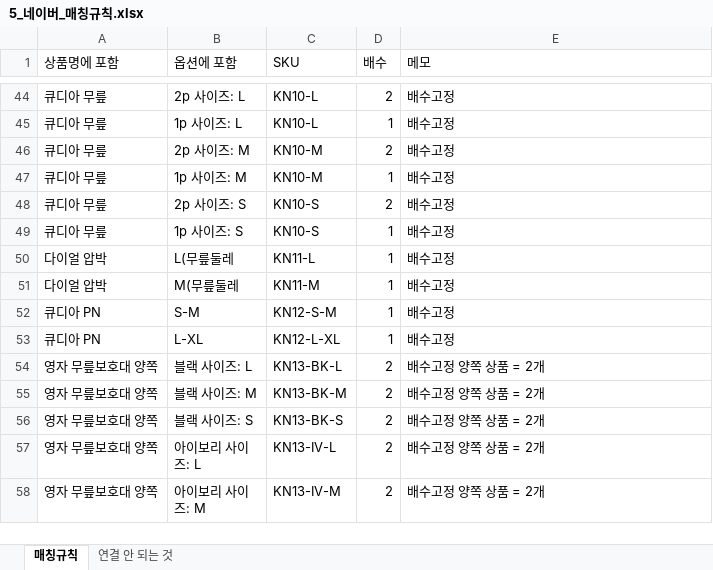
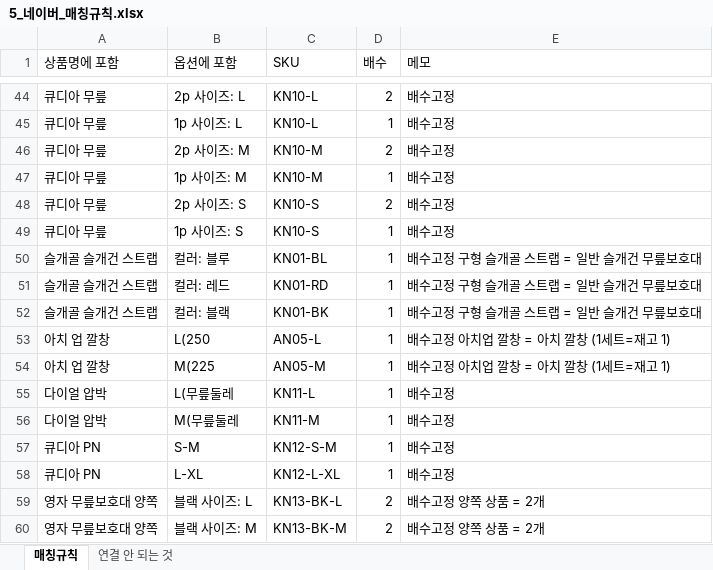
Before and after one commit to zpzpssh-tech/-, an Excel workbook: inventory-gas/불러오기/5_네이버_매칭규칙.xlsx, sheet 매칭규칙, drawn as a sheet; only a part is shown, gaps mark what is left out; the shorter side is filled out with more unchanged rows; values as stored, in another font and other column widths than the file's, no borders; the diff names each change by its address in the sheet, - before the commit and + after, or states it on an @@ line.

```diff
--- a/inventory-gas/불러오기/5_네이버_매칭규칙.xlsx (sheet 매칭규칙)
+++ b/inventory-gas/불러오기/5_네이버_매칭규칙.xlsx (sheet 매칭규칙)
+row 50: 슬개골 슬개건 스트랩 | 컬러: 블루 | KN01-BL | 1 | 배수고정 구형 슬개골 스트랩 = 일반 슬개건 무릎보호대
+row 51: 슬개골 슬개건 스트랩 | 컬러: 레드 | KN01-RD | 1 | 배수고정 구형 슬개골 스트랩 = 일반 슬개건 무릎보호대
+row 52: 슬개골 슬개건 스트랩 | 컬러: 블랙 | KN01-BK | 1 | 배수고정 구형 슬개골 스트랩 = 일반 슬개건 무릎보호대
+row 53: 아치 업 깔창 | L(250 | AN05-L | 1 | 배수고정 아치업 깔창 = 아치 깔창 (1세트=재고 1)
+row 54: 아치 업 깔창 | M(225 | AN05-M | 1 | 배수고정 아치업 깔창 = 아치 깔창 (1세트=재고 1)
```
Also changed, not shown: sheet 연결 안 되는 것, 2 other files.
